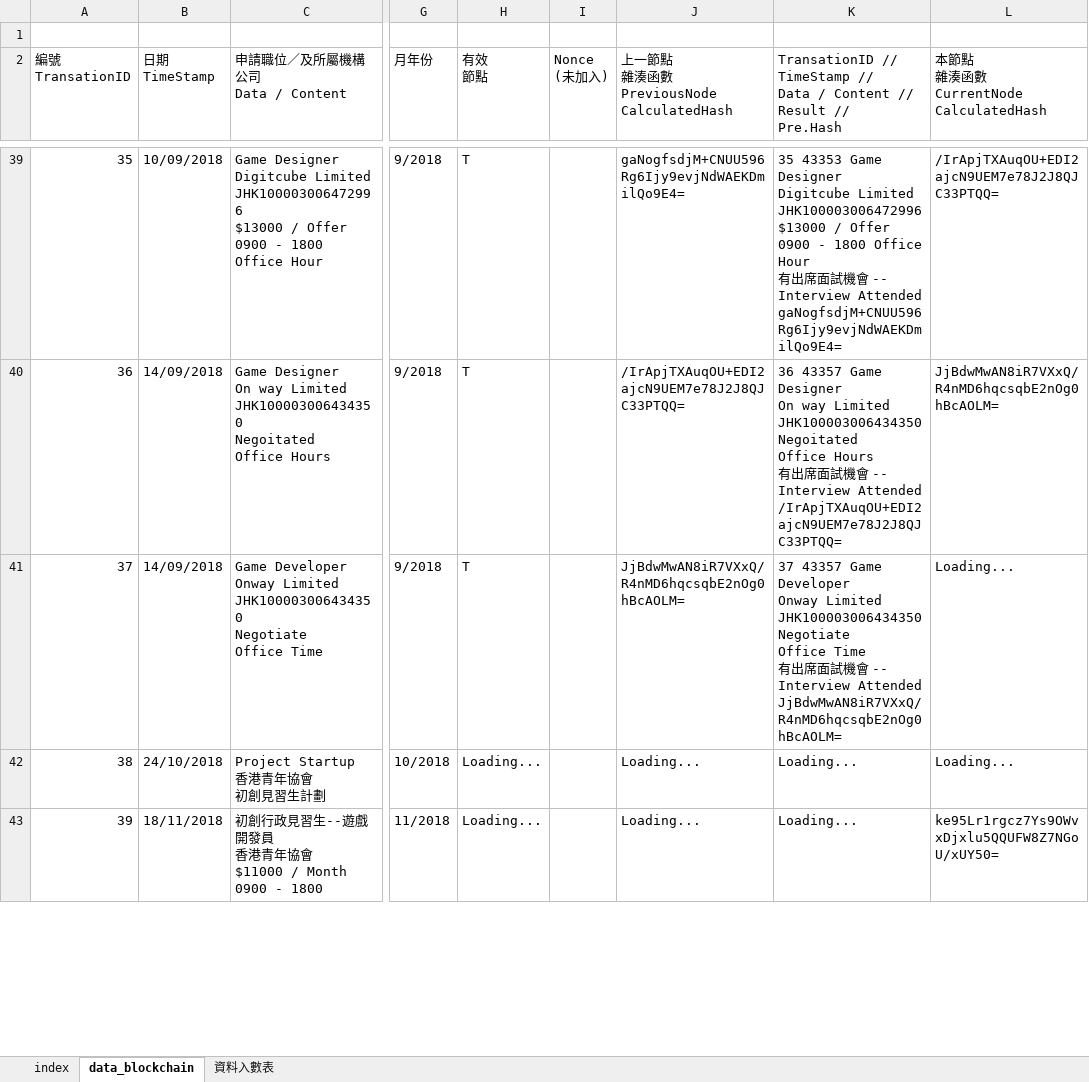
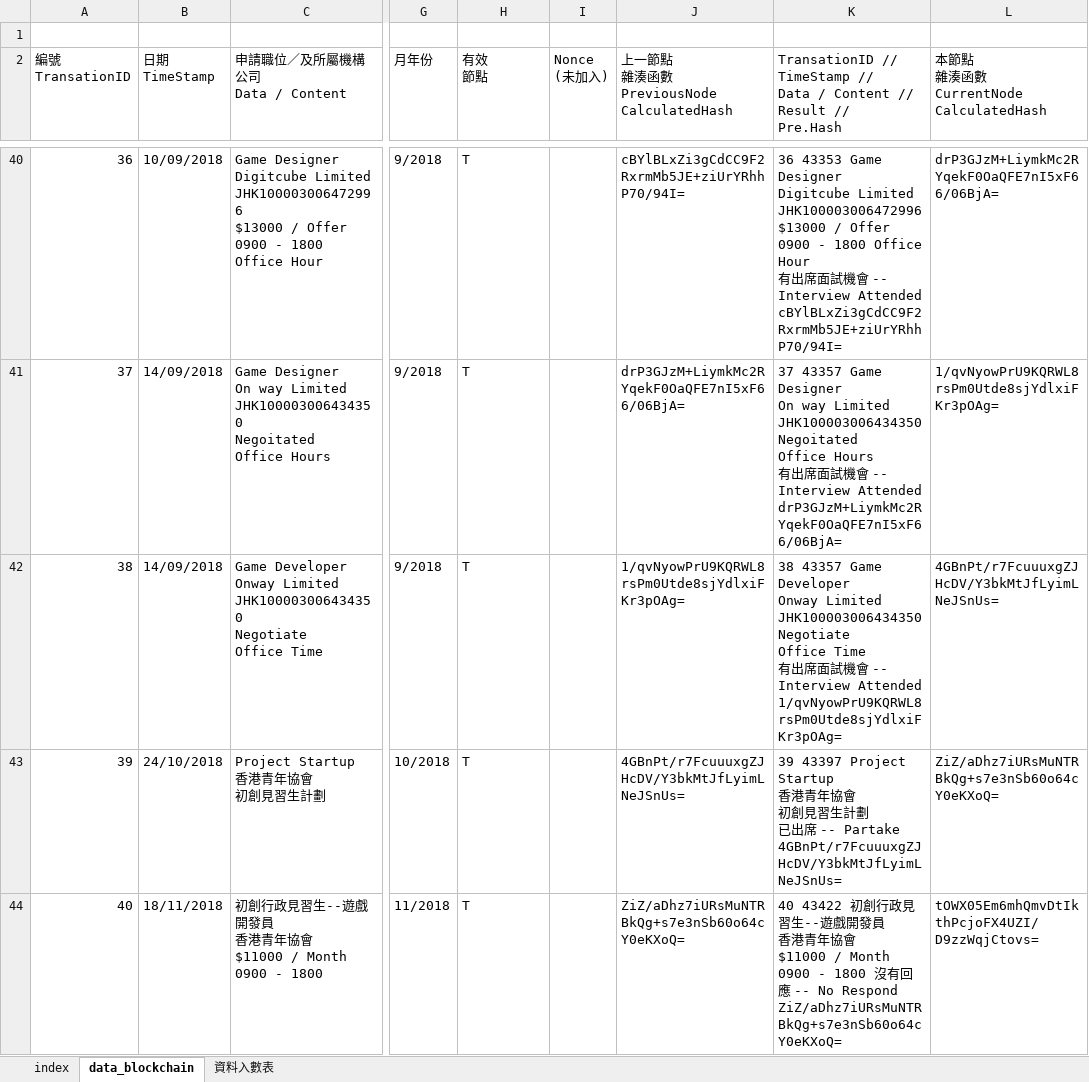
Before and after one commit to nelsonlan01/record_aligment_excel_system, an Excel workbook: 求職紀錄.xlsx, sheet data_blockchain, drawn as a sheet; only a part is shown, gaps mark what is left out; values as stored, in another font and other column widths than the file's, no cell formats; charts and pictures and conditional formats not drawn; addresses are those after the commit; ↵ is a line break in a cell; the diff covers the shown part only; the diff names each change by its address in the sheet, - before the commit and + after, or states it on an @@ line.

```diff
--- a/求職紀錄.xlsx (sheet data_blockchain)
+++ b/求職紀錄.xlsx (sheet data_blockchain)
@@ column A (編號 TransationID) renumbered between rows 22 and 117 @@
-J40: gaNogfsdjM+CNUU596Rg6Ijy9evjNdWAEKDmilQo9E4=
+J40: cBYlBLxZi3gCdCC9F2RxrmMb5JE+ziUrYRhhP70/94I=
-K40: 35 43353 Game Designer ↵ Digitcube Limited ↵ JHK100003006472996 ↵ $13000 / Offer ↵ 0900 - 1800 Office Hour ↵ 有出席面試機會 -- Interview Attended gaNogfsdjM+CNUU596Rg6Ijy9evjNdWAEKDmilQo9E4=
+K40: 36 43353 Game Designer ↵ Digitcube Limited ↵ JHK100003006472996 ↵ $13000 / Offer ↵ 0900 - 1800 Office Hour ↵ 有出席面試機會 -- Interview Attended cBYlBLxZi3gCdCC9F2RxrmMb5JE+ziUrYRhhP70/94I=
-L40: /IrApjTXAuqOU+EDI2ajcN9UEM7e78J2J8QJC33PTQQ=
+L40: drP3GJzM+LiymkMc2RYqekF0OaQFE7nI5xF66/06BjA=
-J41: /IrApjTXAuqOU+EDI2ajcN9UEM7e78J2J8QJC33PTQQ=
+J41: drP3GJzM+LiymkMc2RYqekF0OaQFE7nI5xF66/06BjA=
-K41: 36 43357 Game Designer ↵ On way Limited ↵ JHK100003006434350 ↵ Negoitated ↵ Office Hours ↵ 有出席面試機會 -- Interview Attended /IrApjTXAuqOU+EDI2ajcN9UEM7e78J2J8QJC33PTQQ=
+K41: 37 43357 Game Designer ↵ On way Limited ↵ JHK100003006434350 ↵ Negoitated ↵ Office Hours ↵ 有出席面試機會 -- Interview Attended drP3GJzM+LiymkMc2RYqekF0OaQFE7nI5xF66/06BjA=
-L41: JjBdwMwAN8iR7VXxQ/R4nMD6hqcsqbE2nOg0hBcAOLM=
+L41: 1/qvNyowPrU9KQRWL8rsPm0Utde8sjYdlxiFKr3pOAg=
-J42: JjBdwMwAN8iR7VXxQ/R4nMD6hqcsqbE2nOg0hBcAOLM=
+J42: 1/qvNyowPrU9KQRWL8rsPm0Utde8sjYdlxiFKr3pOAg=
-K42: 37 43357 Game Developer ↵ Onway Limited ↵ JHK100003006434350 ↵ Negotiate ↵ Office Time ↵ 有出席面試機會 -- Interview Attended JjBdwMwAN8iR7VXxQ/R4nMD6hqcsqbE2nOg0hBcAOLM=
+K42: 38 43357 Game Developer ↵ Onway Limited ↵ JHK100003006434350 ↵ Negotiate ↵ Office Time ↵ 有出席面試機會 -- Interview Attended 1/qvNyowPrU9KQRWL8rsPm0Utde8sjYdlxiFKr3pOAg=
-L42: Loading...
+L42: 4GBnPt/r7FcuuuxgZJHcDV/Y3bkMtJfLyimLNeJSnUs=
-H43:H44 (有效 節點): Loading...
+H43:H44 (有效 節點): T
-J43: Loading...
+J43: 4GBnPt/r7FcuuuxgZJHcDV/Y3bkMtJfLyimLNeJSnUs=
-K43: Loading...
+K43: 39 43397 Project Startup ↵ 香港青年協會 ↵ 初創見習生計劃 ↵ 已出席 -- Partake 4GBnPt/r7FcuuuxgZJHcDV/Y3bkMtJfLyimLNeJSnUs=
-L43: Loading...
+L43: ZiZ/aDhz7iURsMuNTRBkQg+s7e3nSb60o64cY0eKXoQ=
-J44: Loading...
+J44: ZiZ/aDhz7iURsMuNTRBkQg+s7e3nSb60o64cY0eKXoQ=
-K44: Loading...
+K44: 40 43422 初創行政見習生--遊戲開發員 ↵ 香港青年協會 ↵ $11000 / Month ↵ 0900 - 1800 沒有回應 -- No Respond ZiZ/aDhz7iURsMuNTRBkQg+s7e3nSb60o64cY0eKXoQ=
-L44: ke95Lr1rgcz7Ys9OWvxDjxlu5QQUFW8Z7NGoU/xUY50=
+L44: tOWX05Em6mhQmvDtIkthPcjoFX4UZI/D9zzWqjCtovs=
```
Also changed, not shown: 6 added rows and 335 edited cells elsewhere in this sheet, sheet index, sheet 資料入數表, cell formats, formulas that keep their value.
